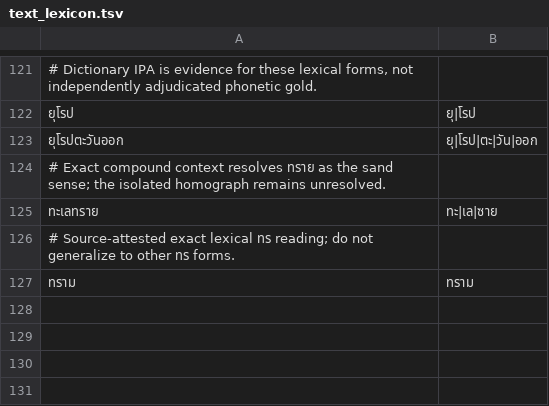
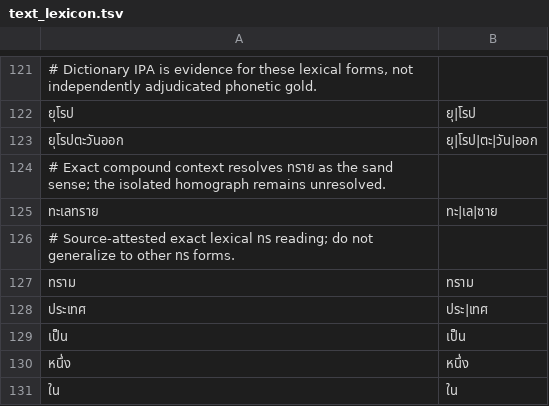
Before and after one commit to ClippyFirst/Thai-Ukrainian-Phonetic-System, a TSV file: data/thai/text_lexicon.tsv, drawn as a sheet; only a part is shown, gaps mark what is left out; the diff names each change by its address in the sheet, - before the commit and + after, or states it on an @@ line.

Commit message:
data: add source-pinned article words to text lexicon

```diff
--- a/data/thai/text_lexicon.tsv
+++ b/data/thai/text_lexicon.tsv
+row 128: ประเทศ | ประ|เทศ
+row 129: เป็น | เป็น
+row 130: หนึ่ง | หนึ่ง
+row 131: ใน | ใน
```
